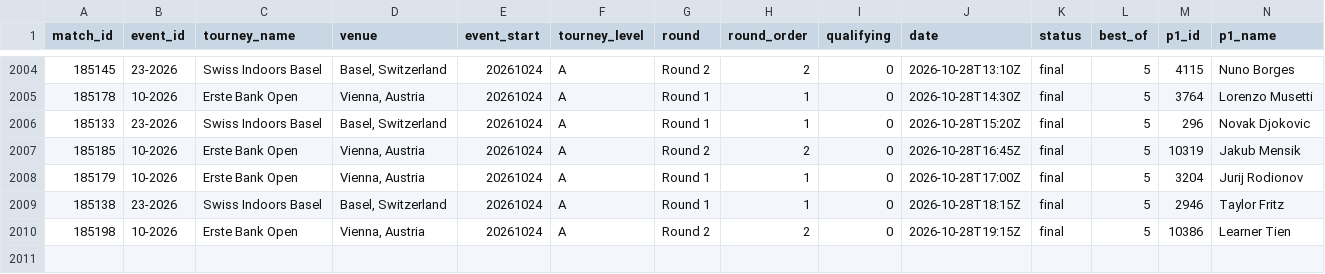
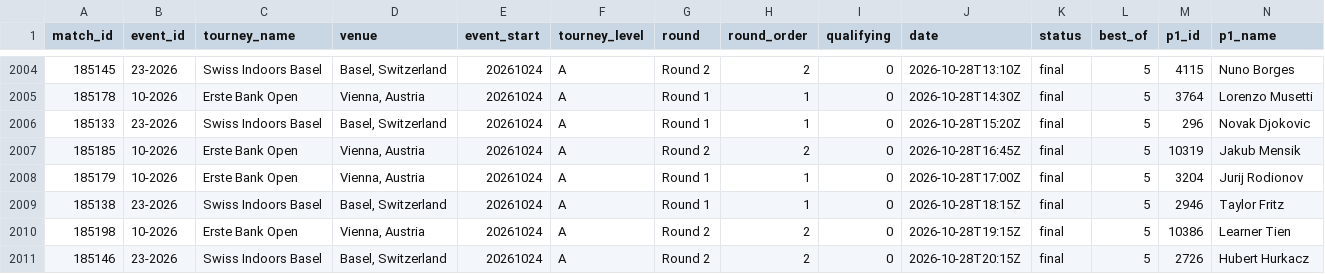
Before and after one commit to Hrivasek/tenis-predikce, a CSV file: data/espn_atp.csv, drawn as a sheet; only a part is shown, gaps mark what is left out; rows hold the shown columns only; the diff names each change by its address in the sheet, - before the commit and + after, or states it on an @@ line.

```diff
--- a/data/espn_atp.csv
+++ b/data/espn_atp.csv
+row 2011: 185146 | 23-2026 | Swiss Indoors Basel | Basel, Switzerland | 20261024 | A | Round 2 | 2 | 0 | 2026-10-28T20:15Z | final | 5 | 2726 | Hubert Hurkacz
```
Also changed, not shown: data/espn_wta.csv, data/predictions.csv, 1 other file.
